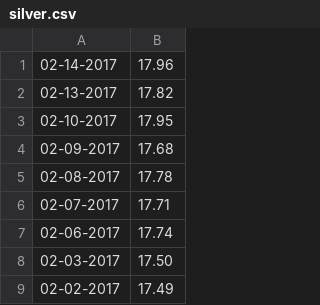
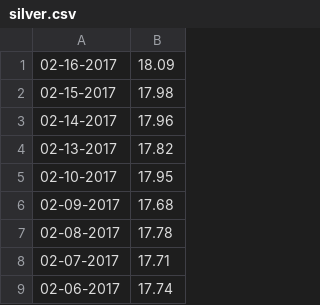
Before and after one commit to guidoism/taxes, a CSV file: silver.csv, drawn as a sheet; only a part is shown; the shorter side is filled out with more unchanged rows.

```diff
--- a/silver.csv
+++ b/silver.csv
@@ -1 +1,3 @@
+02-16-2017,18.09
+02-15-2017,17.98
 02-14-2017,17.96
```
Also changed, not shown: gold.csv, 2 other files.
